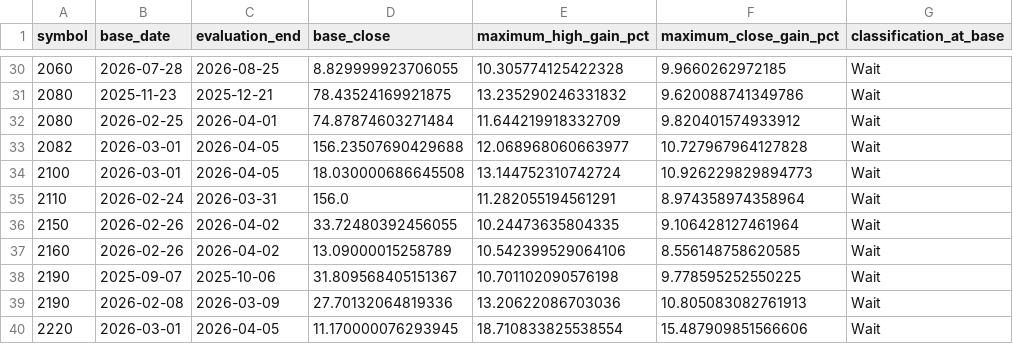
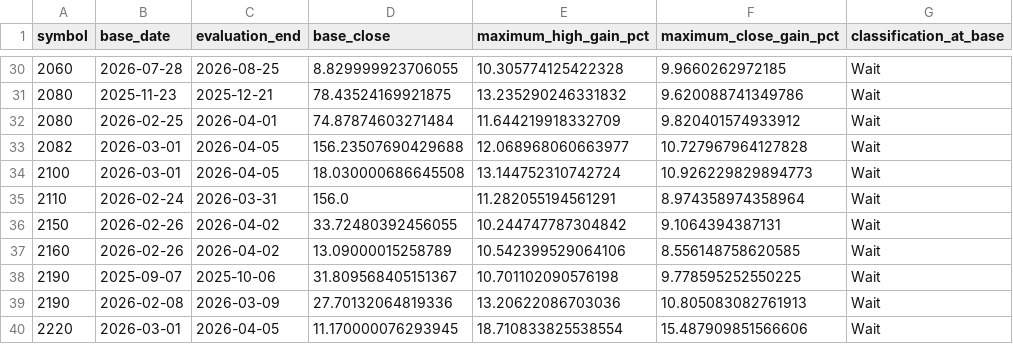
Before and after one commit to saqerkhalel-gif/tasi-radar-3, a CSV file: output/missed_opportunities.csv, drawn as a sheet; only a part is shown, gaps mark what is left out; the diff covers the shown part only; the diff names each change by its address in the sheet, - before the commit and + after, or states it on an @@ line.

```diff
--- a/output/missed_opportunities.csv
+++ b/output/missed_opportunities.csv
-E36 (maximum_high_gain_pct): 10.24473635804335
+E36 (maximum_high_gain_pct): 10.244747787304842
-F36 (maximum_close_gain_pct): 9.106428127461964
+F36 (maximum_close_gain_pct): 9.1064394387131
```
Also changed, not shown: 4 added rows and 48 edited cells elsewhere in this file, output/backtest_equity.csv, output/backtest_trades.csv, 24 other files.
